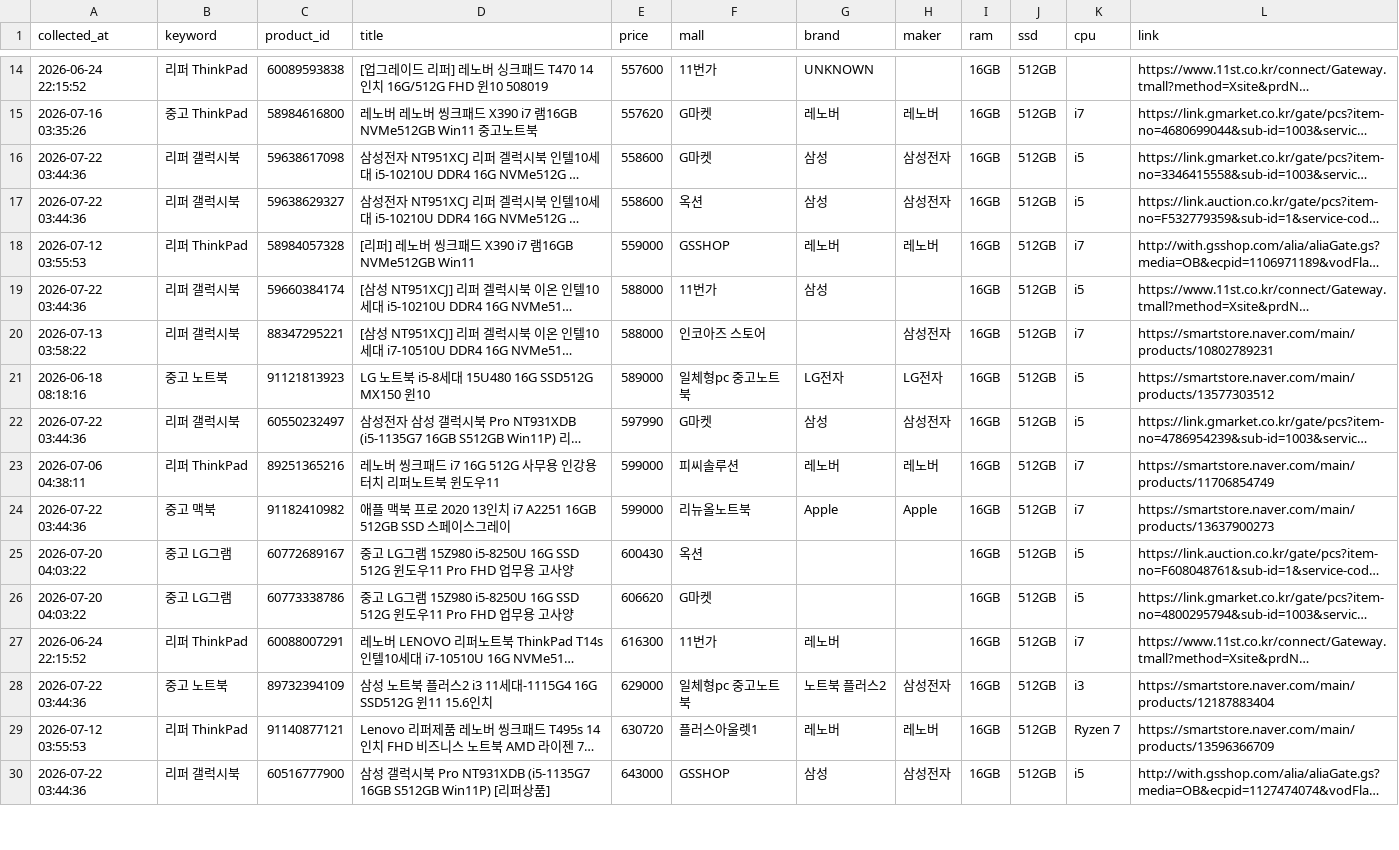
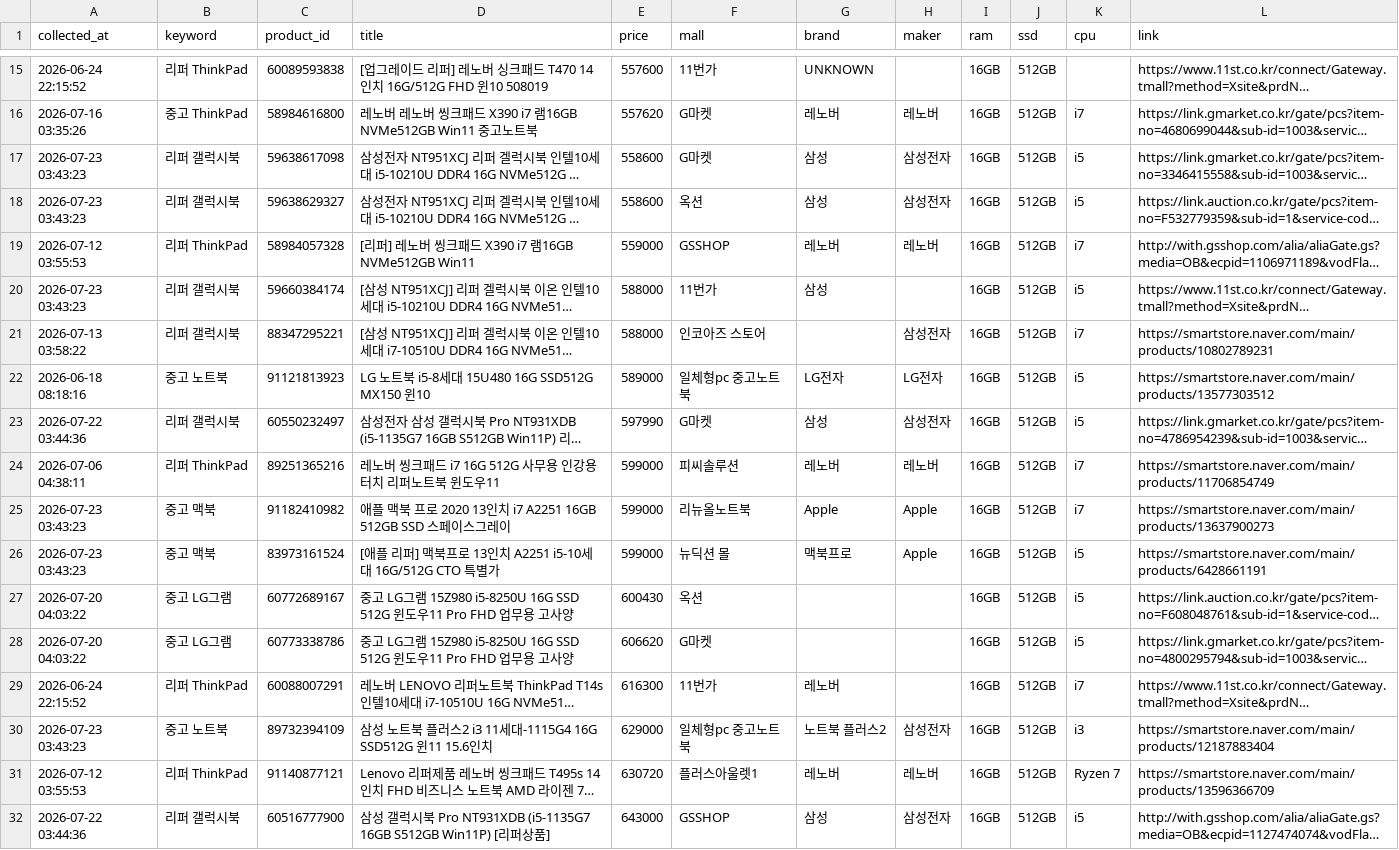
Before and after one commit to yunhappa/refurb-laptop-tracker, a CSV file: candidate_products.csv, drawn as a sheet; only a part is shown, gaps mark what is left out; long unchanged cells end in …; addresses are those after the commit; the diff covers the shown part only; the diff names each change by its address in the sheet, - before the commit and + after, or states it on an @@ line.

```diff
--- a/candidate_products.csv
+++ b/candidate_products.csv
-A17:A18 (collected_at): 2026-07-22 03:44:36
+A17:A18 (collected_at): 2026-07-23 03:43:23
-A20 (collected_at): 2026-07-22 03:44:36
+A20 (collected_at): 2026-07-23 03:43:23
-A25 (collected_at): 2026-07-22 03:44:36
+A25 (collected_at): 2026-07-23 03:43:23
+row 26: 2026-07-23 03:43:23 | 중고 맥북 | 83973161524 | [애플 리퍼] 맥북프로 13인치 A2251 i5-10세대 16G/512G CTO 특별가 | 599000 | 뉴딕션 몰 | 맥북프로 | Apple | 16GB | 512GB | i5 | https://smartstore.naver.com/main/products/6428661191
-A30 (collected_at): 2026-07-22 03:44:36
+A30 (collected_at): 2026-07-23 03:43:23
```
Also changed, not shown: 2 added rows, 1 removed row and 31 edited cells elsewhere in this file, best_by_model.csv, buy_timing_result.csv, 3 other files.
